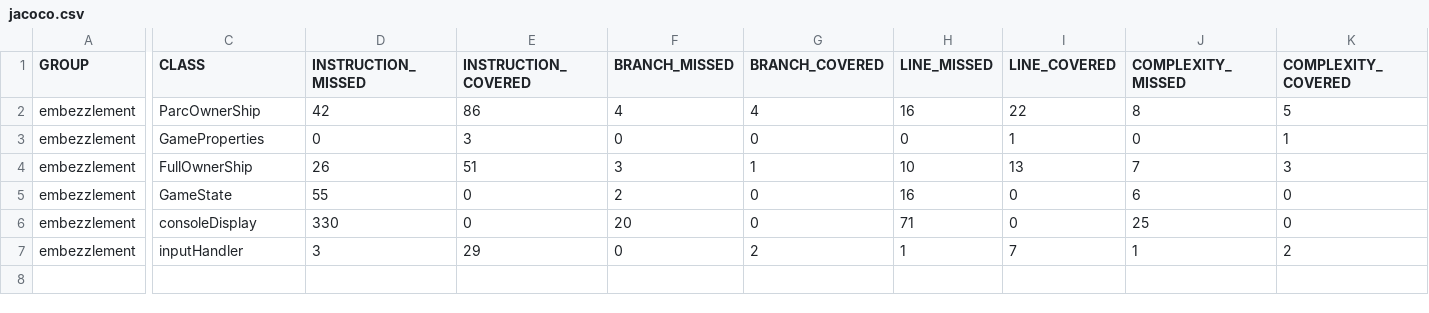
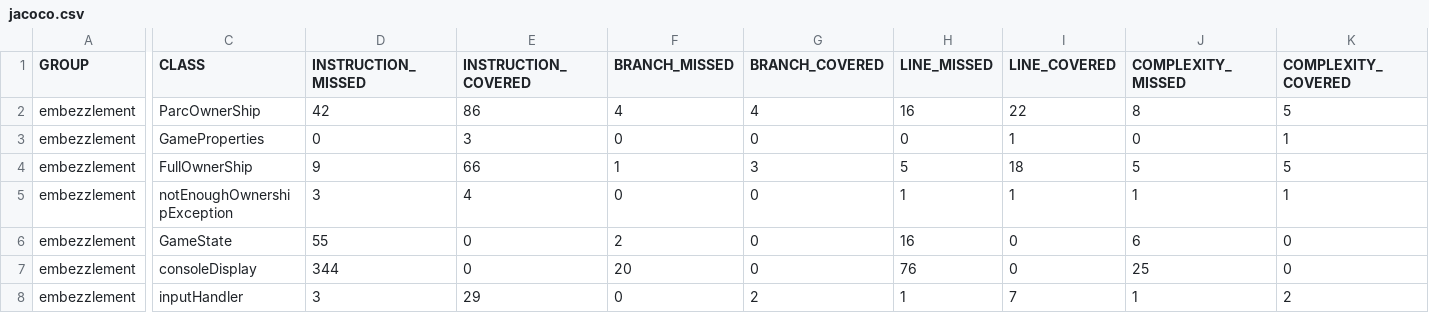
Before and after one commit to NamelessOne3393/embezzlement, a CSV file: target/site/jacoco/jacoco.csv, drawn as a sheet; only a part is shown, gaps mark what is left out; addresses are those after the commit; rows hold the shown columns only; the diff covers the shown part only; the diff names each change by its address in the sheet, - before the commit and + after, or states it on an @@ line.

Commit message:
Added exception handling and it test

```diff
--- a/target/site/jacoco/jacoco.csv
+++ b/target/site/jacoco/jacoco.csv
-D4 (INSTRUCTION_MISSED): 26
+D4 (INSTRUCTION_MISSED): 9
-E4 (INSTRUCTION_COVERED): 51
+E4 (INSTRUCTION_COVERED): 66
-F4 (BRANCH_MISSED): 3
+F4 (BRANCH_MISSED): 1
-G4 (BRANCH_COVERED): 1
+G4 (BRANCH_COVERED): 3
-H4 (LINE_MISSED): 10
+H4 (LINE_MISSED): 5
-I4 (LINE_COVERED): 13
+I4 (LINE_COVERED): 18
-J4 (COMPLEXITY_MISSED): 7
+J4 (COMPLEXITY_MISSED): 5
-K4 (COMPLEXITY_COVERED): 3
+K4 (COMPLEXITY_COVERED): 5
+row 5: embezzlement | notEnoughOwnershipException | 3 | 4 | 0 | 0 | 1 | 1 | 1 | 1
-D7 (INSTRUCTION_MISSED): 330
+D7 (INSTRUCTION_MISSED): 344
-H7 (LINE_MISSED): 71
+H7 (LINE_MISSED): 76
```
Also changed, not shown: 3 edited cells elsewhere in this file, 55 other files.
